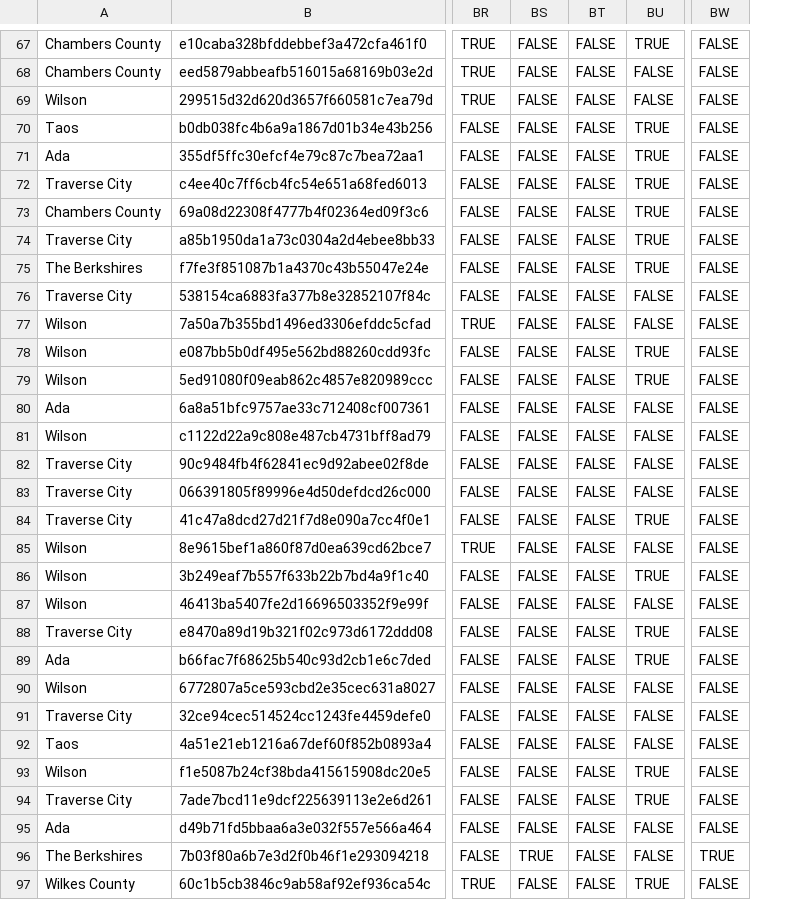
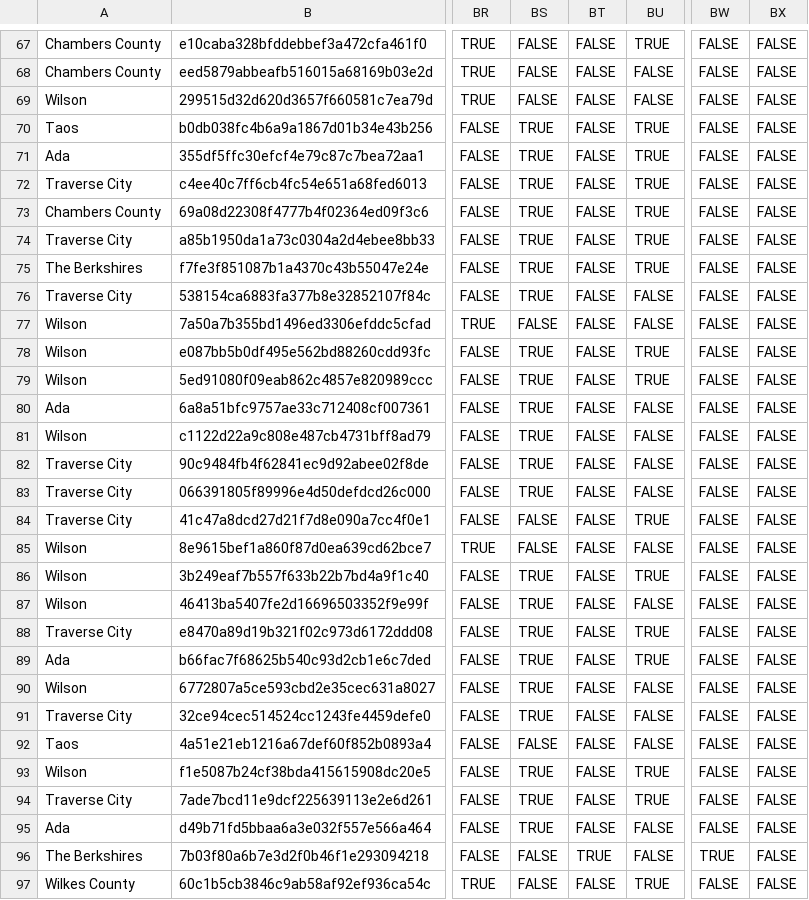
Before and after one commit to ruralinnovation/cori.data.rin, a CSV file: docs/cisco/downloads/learners_all_impact_vars_as_of_2024_09_10.csv, drawn as a sheet; only a part is shown, gaps mark what is left out; the diff covers the shown part only; the diff names each change by its address in the sheet, - before the commit and + after, or states it on an @@ line.

```diff
--- a/docs/cisco/downloads/learners_all_impact_vars_as_of_2024_09_10.csv
+++ b/docs/cisco/downloads/learners_all_impact_vars_as_of_2024_09_10.csv
+column BX, rows 67-97: all FALSE
-BS70:BS76: FALSE
+BS70:BS76: TRUE
-BS78:BS83: FALSE
+BS78:BS83: TRUE
-BS86:BS91: FALSE
+BS86:BS91: TRUE
-BS93:BS95: FALSE
+BS93:BS95: TRUE
-BS96: TRUE
+BS96: FALSE
-BT96: FALSE
+BT96: TRUE
```
Also changed, not shown: 53 edited cells elsewhere in this file, 8 other files.
